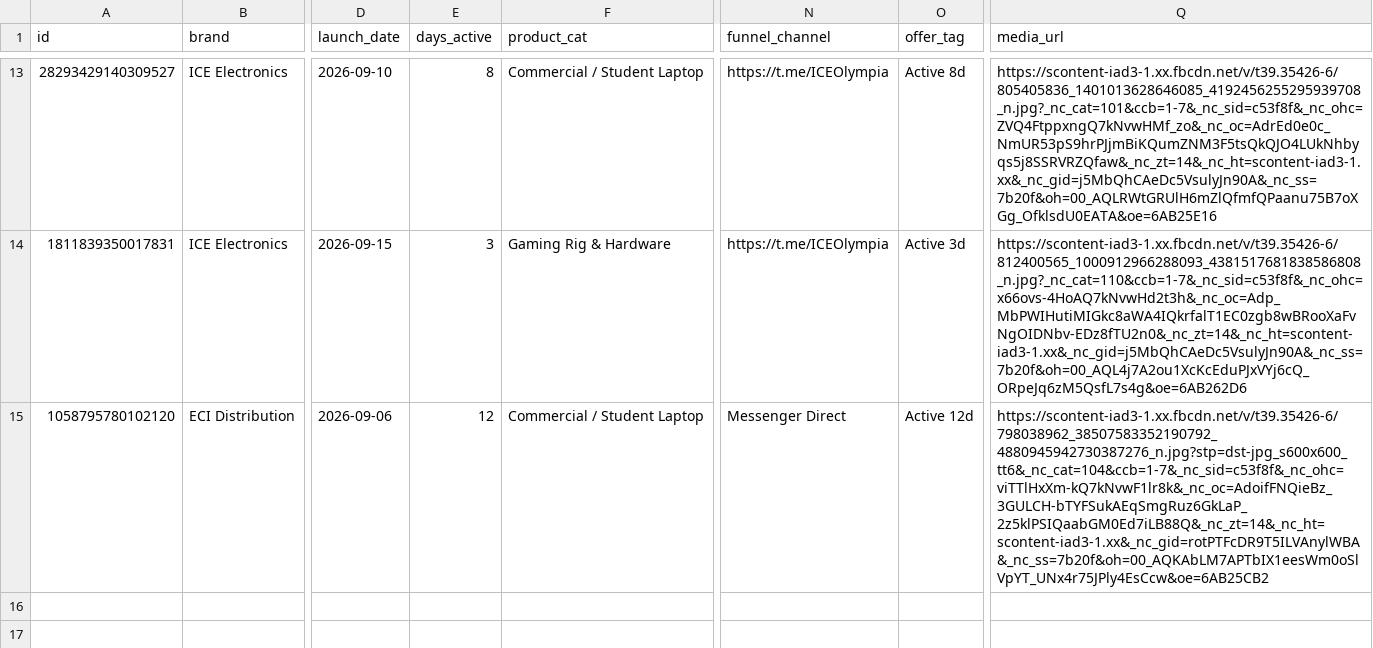
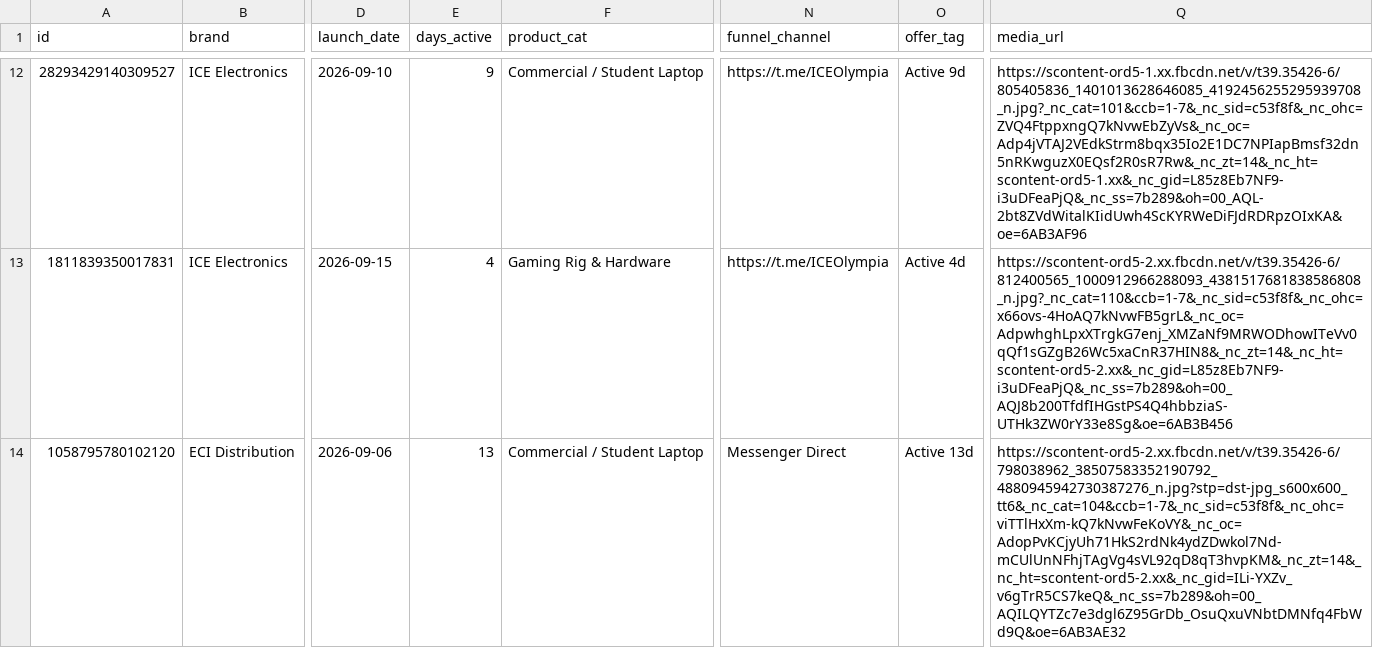
Before and after one commit to KiraDontPlay/Daily-Competitor-Intel-Scraper-2.0, a CSV file: ads_data.csv, drawn as a sheet; only a part is shown, gaps mark what is left out; addresses are those after the commit; the diff covers the shown part only; the diff names each change by its address in the sheet, - before the commit and + after, or states it on an @@ line.

```diff
--- a/ads_data.csv
+++ b/ads_data.csv
-E12 (days_active): 8
+E12 (days_active): 9
-O12 (offer_tag): Active 8d
+O12 (offer_tag): Active 9d
-Q12 (media_url): https://scontent-iad3-1.xx.fbcdn.net/v/t39.35426-6/805405836_1401013628646085_4192456255295939708_n.jpg?_nc_cat=101&ccb=1-7&_nc_sid=c53f8f&_nc_ohc=ZVQ4FtppxngQ7kNvwHMf_zo&_nc_oc=AdrEd0e0c_NmUR53pS9hrPJjmBiKQumZNM3F5tsQkQJO4LUkNhbyqs5j8SSRVRZQfaw&_nc_zt=14&_nc_ht=scontent-iad3-1.xx&_nc_gid=j5MbQhCAeDc5VsulyJn90A&_nc_ss=7b20f&oh=00_AQLRWtGRUlH6mZlQfmfQPaanu75B7oXGg_OfklsdU0EATA&oe=6AB25E16
+Q12 (media_url): https://scontent-ord5-1.xx.fbcdn.net/v/t39.35426-6/805405836_1401013628646085_4192456255295939708_n.jpg?_nc_cat=101&ccb=1-7&_nc_sid=c53f8f&_nc_ohc=ZVQ4FtppxngQ7kNvwEbZyVs&_nc_oc=Adp4jVTAJ2VEdkStrm8bqx35Io2E1DC7NPIapBmsf32dn5nRKwguzX0EQsf2R0sR7Rw&_nc_zt=14&_nc_ht=scontent-ord5-1.xx&_nc_gid=L85z8Eb7NF9-i3uDFeaPjQ&_nc_ss=7b289&oh=00_AQL-2bt8ZVdWitalKIidUwh4ScKYRWeDiFJdRDRpzOIxKA&oe=6AB3AF96
-E13 (days_active): 3
+E13 (days_active): 4
-O13 (offer_tag): Active 3d
+O13 (offer_tag): Active 4d
-Q13 (media_url): https://scontent-iad3-1.xx.fbcdn.net/v/t39.35426-6/812400565_1000912966288093_4381517681838586808_n.jpg?_nc_cat=110&ccb=1-7&_nc_sid=c53f8f&_nc_ohc=x66ovs-4HoAQ7kNvwHd2t3h&_nc_oc=Adp_MbPWIHutiMIGkc8aWA4IQkrfalT1EC0zgb8wBRooXaFvNgOIDNbv-EDz8fTU2n0&_nc_zt=14&_nc_ht=scontent-iad3-1.xx&_nc_gid=j5MbQhCAeDc5VsulyJn90A&_nc_ss=7b20f&oh=00_AQL4j7A2ou1XcKcEduPJxVYj6cQ_ORpeJq6zM5QsfL7s4g&oe=6AB262D6
+Q13 (media_url): https://scontent-ord5-2.xx.fbcdn.net/v/t39.35426-6/812400565_1000912966288093_4381517681838586808_n.jpg?_nc_cat=110&ccb=1-7&_nc_sid=c53f8f&_nc_ohc=x66ovs-4HoAQ7kNvwFB5grL&_nc_oc=AdpwhghLpxXTrgkG7enj_XMZaNf9MRWODhowITeVv0qQf1sGZgB26Wc5xaCnR37HIN8&_nc_zt=14&_nc_ht=scontent-ord5-2.xx&_nc_gid=L85z8Eb7NF9-i3uDFeaPjQ&_nc_ss=7b289&oh=00_AQJ8b200TfdfIHGstPS4Q4hbbziaS-UTHk3ZW0rY33e8Sg&oe=6AB3B456
-E14 (days_active): 12
+E14 (days_active): 13
-O14 (offer_tag): Active 12d
+O14 (offer_tag): Active 13d
-Q14 (media_url): https://scontent-iad3-1.xx.fbcdn.net/v/t39.35426-6/798038962_38507583352190792_4880945942730387276_n.jpg?stp=dst-jpg_s600x600_tt6&_nc_cat=104&ccb=1-7&_nc_sid=c53f8f&_nc_ohc=viTTlHxXm-kQ7kNvwF1lr8k&_nc_oc=AdoifFNQieBz_3GULCH-bTYFSukAEqSmgRuz6GkLaP_2z5klPSIQaabGM0Ed7iLB88Q&_nc_zt=14&_nc_ht=scontent-iad3-1.xx&_nc_gid=rotPTFcDR9T5ILVAnylWBA&_nc_ss=7b20f&oh=00_AQKAbLM7APTbIX1eesWm0oSlVpYT_UNx4r75JPly4EsCcw&oe=6AB25CB2
+Q14 (media_url): https://scontent-ord5-2.xx.fbcdn.net/v/t39.35426-6/798038962_38507583352190792_4880945942730387276_n.jpg?stp=dst-jpg_s600x600_tt6&_nc_cat=104&ccb=1-7&_nc_sid=c53f8f&_nc_ohc=viTTlHxXm-kQ7kNvwFeKoVY&_nc_oc=AdopPvKCjyUh71HkS2rdNk4ydZDwkol7Nd-mCUlUnNFhjTAgVg4sVL92qD8qT3hvpKM&_nc_zt=14&_nc_ht=scontent-ord5-2.xx&_nc_gid=ILi-YXZv_v6gTrR5CS7keQ&_nc_ss=7b289&oh=00_AQILQYTZc7e3dgl6Z95GrDb_OsuQxuVNbtDMNfq4FbWd9Q&oe=6AB3AE32
```
Also changed, not shown: 1 removed row and 35 edited cells elsewhere in this file, 1 other file.
